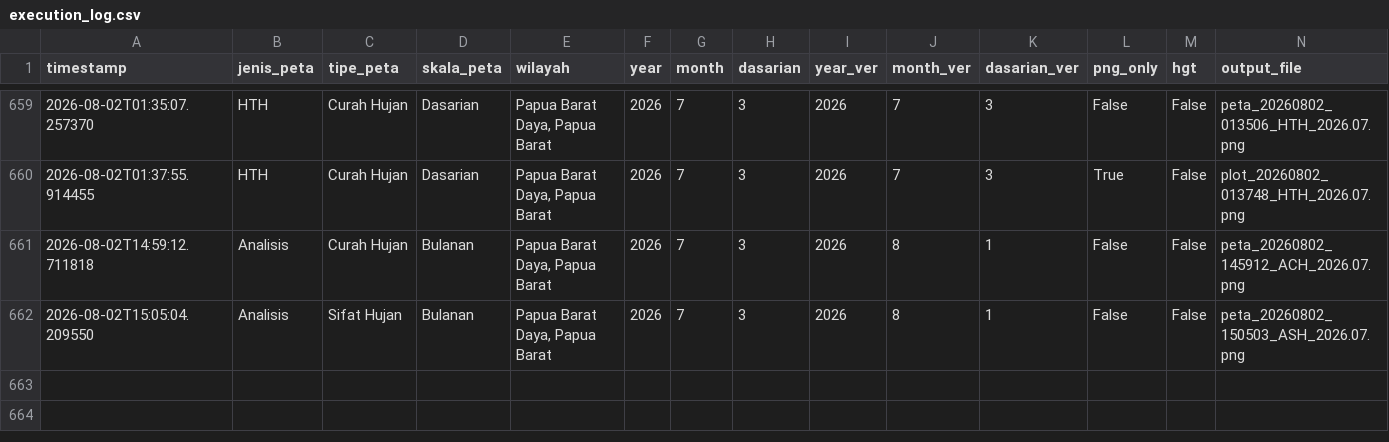
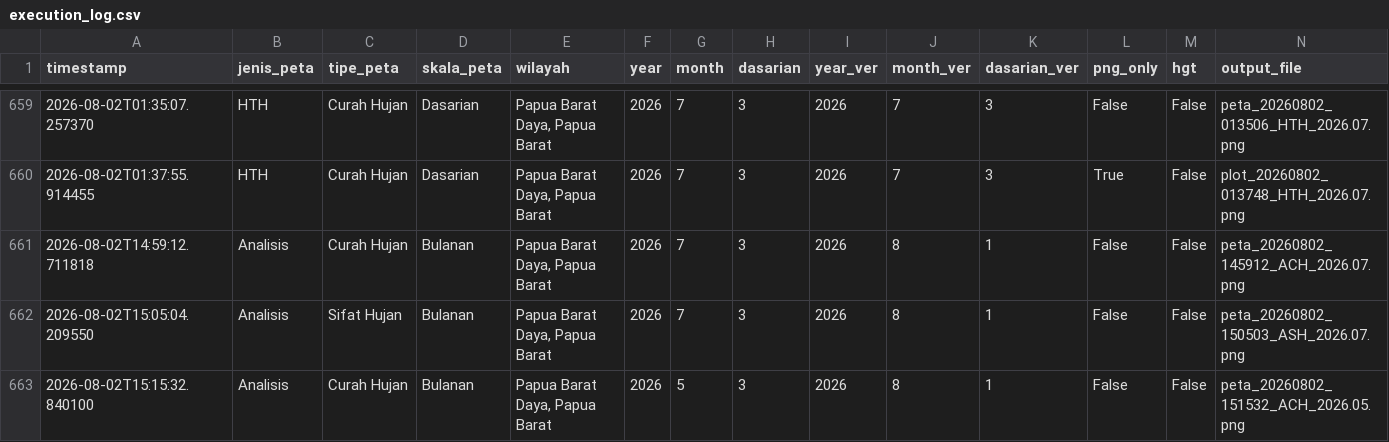
Before and after one commit to nashathur/Create-Map-IDW, a CSV file: execution_log.csv, drawn as a sheet; only a part is shown, gaps mark what is left out; rows hold the shown columns only; the diff names each change by its address in the sheet, - before the commit and + after, or states it on an @@ line.

Commit message:
log: Analisis - Curah Hujan - Bulanan (2026-08-02 15:15)

```diff
--- a/execution_log.csv
+++ b/execution_log.csv
+row 663: 2026-08-02T15:15:32.840100 | Analisis | Curah Hujan | Bulanan | Papua Barat Daya, Papua Barat | 2026 | 5 | 3 | 2026 | 8 | 1 | False | False | peta_20260802_151532_ACH_2026.05.png
```
